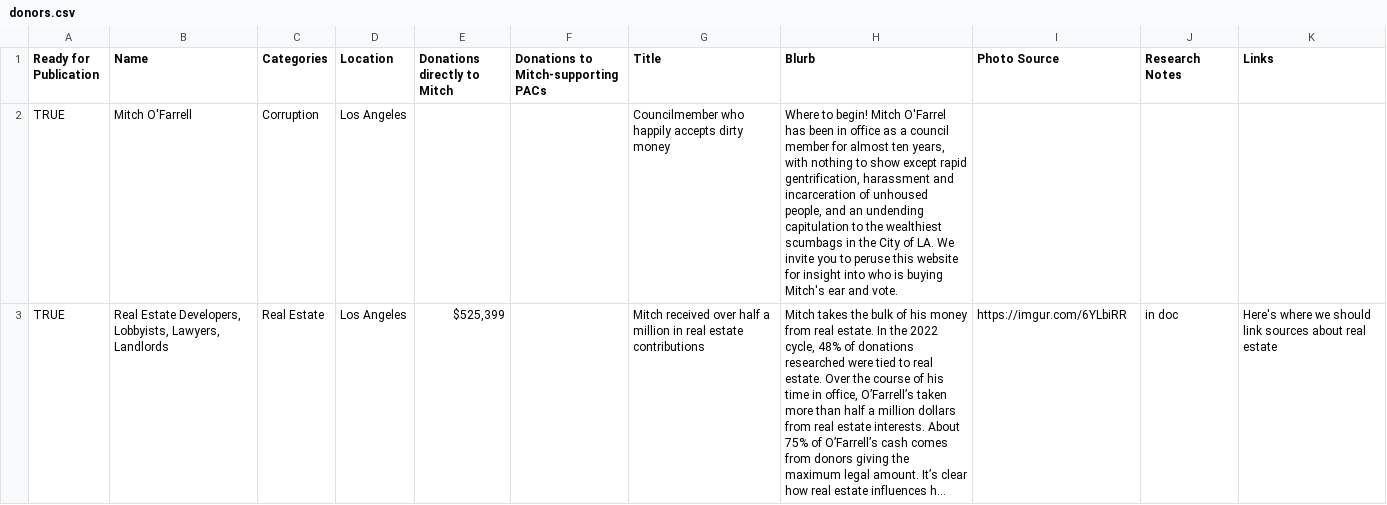
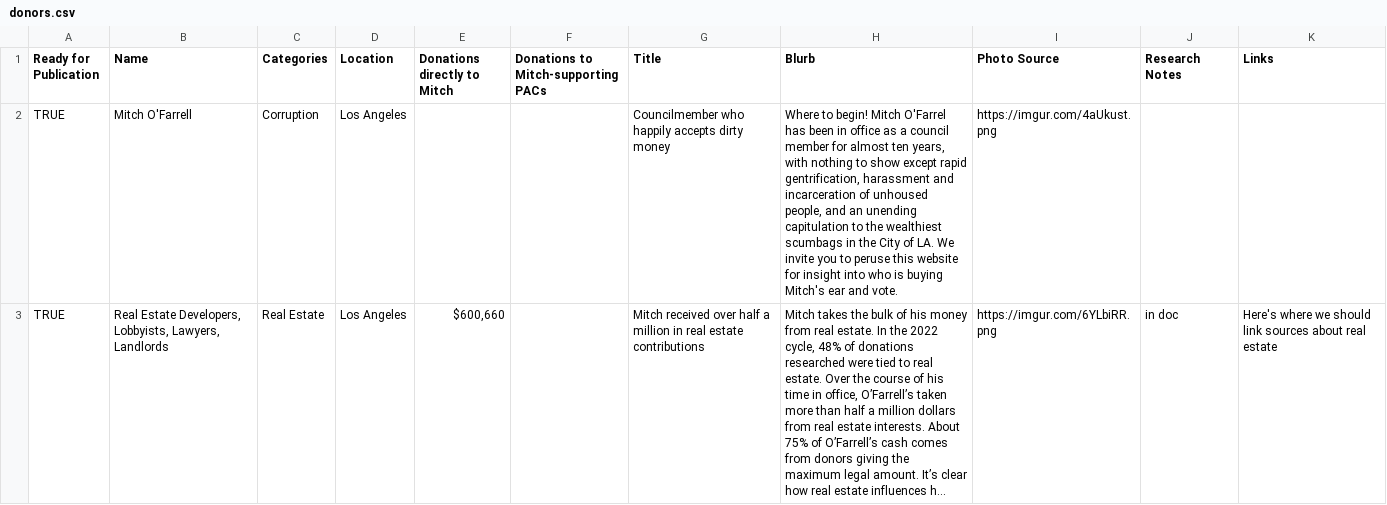
Before and after one commit to talevy42/mitch-dot-money, a CSV file: csv/donors.csv, drawn as a sheet; only a part is shown; long unchanged cells end in …; the diff covers the shown part only; the diff names each change by its address in the sheet, - before the commit and + after, or states it on an @@ line.

```diff
--- a/csv/donors.csv
+++ b/csv/donors.csv
-H2 (Blurb): …and an undending capitulation to…
+H2 (Blurb): …and an unending capitulation to…
-I2 (Photo Source): (empty)
+I2 (Photo Source): https://imgur.com/4aUkust.png
-E3 (Donations directly to Mitch): $525,399
+E3 (Donations directly to Mitch): $600,660
-I3 (Photo Source): https://imgur.com/6YLbiRR
+I3 (Photo Source): https://imgur.com/6YLbiRR.png
```
Also changed, not shown: 1 added row, 1 removed row and 6 edited cells elsewhere in this file, 4 other files.
